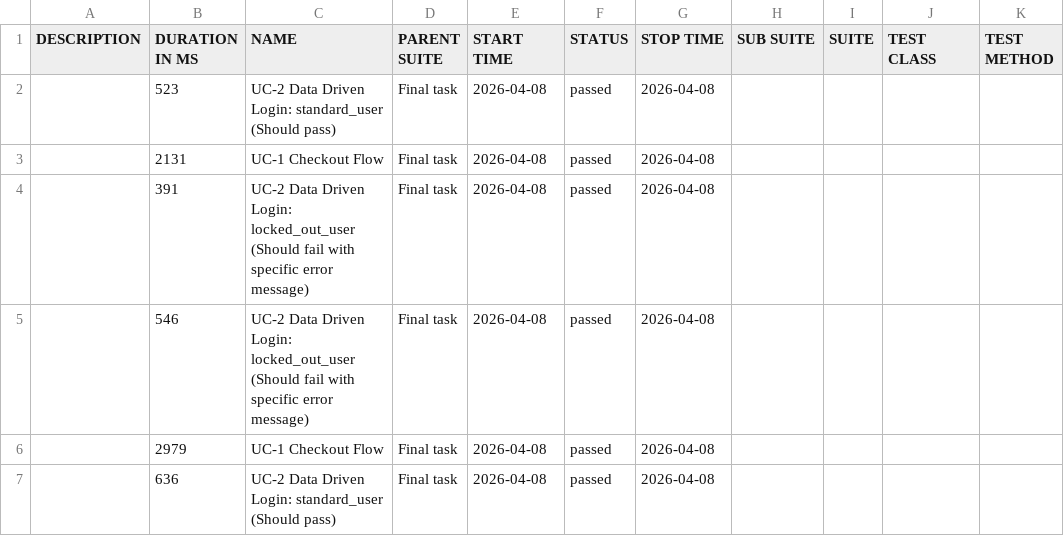
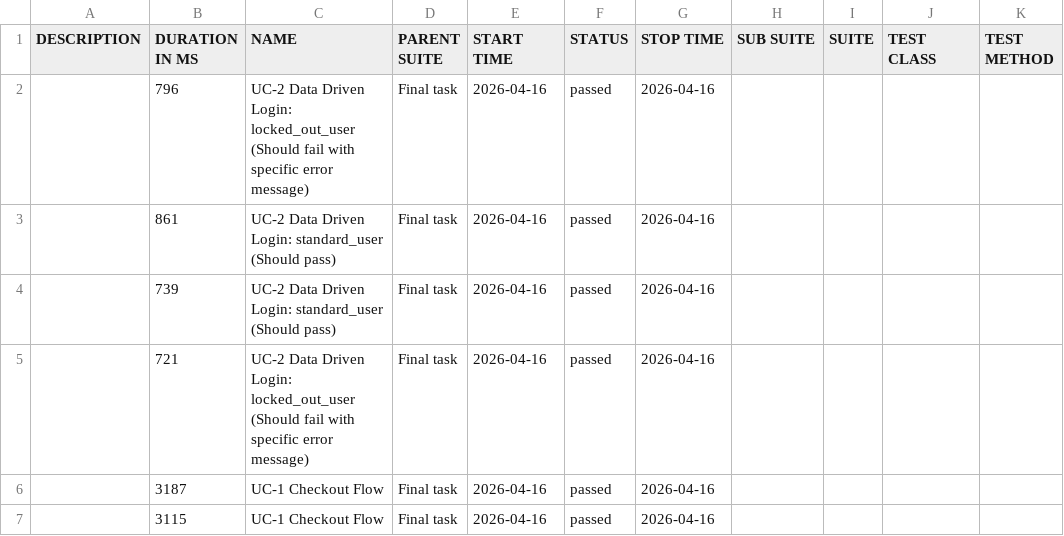
Before and after one commit to FVVladimir/test_task_2, a CSV file: allure-report/data/suites.csv, drawn as a sheet.

Commit message:
new allur report

```diff
--- a/allure-report/data/suites.csv
+++ b/allure-report/data/suites.csv
@@ -1,7 +1,7 @@
 "DESCRIPTION","DURATION IN MS","NAME","PARENT SUITE","START TIME","STATUS","STOP TIME","SUB SUITE","SUITE","TEST CLASS","TEST METHOD"
-"","523","UC-2 Data Driven Login: standard_user (Should pass) ","Final task","2026-04-08","passed","2026-04-08","","","",""
-"","2131","UC-1  Checkout Flow","Final task","2026-04-08","passed","2026-04-08","","","",""
-"","391","UC-2 Data Driven Login: locked_out_user (Should fail with specific error message)","Final task","2026-04-08","passed","2026-04-08","","","",""
-"","546","UC-2 Data Driven Login: locked_out_user (Should fail with specific error message)","Final task","2026-04-08","passed","2026-04-08","","","",""
-"","2979","UC-1  Checkout Flow","Final task","2026-04-08","passed","2026-04-08","","","",""
-"","636","UC-2 Data Driven Login: standard_user (Should pass) ","Final task","2026-04-08","passed","2026-04-08","","","",""
+"","796","UC-2 Data Driven Login: locked_out_user (Should fail with specific error message)","Final task","2026-04-16","passed","2026-04-16","","","",""
+"","861","UC-2 Data Driven Login: standard_user (Should pass) ","Final task","2026-04-16","passed","2026-04-16","","","",""
+"","739","UC-2 Data Driven Login: standard_user (Should pass) ","Final task","2026-04-16","passed","2026-04-16","","","",""
+"","721","UC-2 Data Driven Login: locked_out_user (Should fail with specific error message)","Final task","2026-04-16","passed","2026-04-16","","","",""
+"","3187","UC-1  Checkout Flow","Final task","2026-04-16","passed","2026-04-16","","","",""
+"","3115","UC-1  Checkout Flow","Final task","2026-04-16","passed","2026-04-16","","","",""
```
Also changed, not shown: 20 other files.
